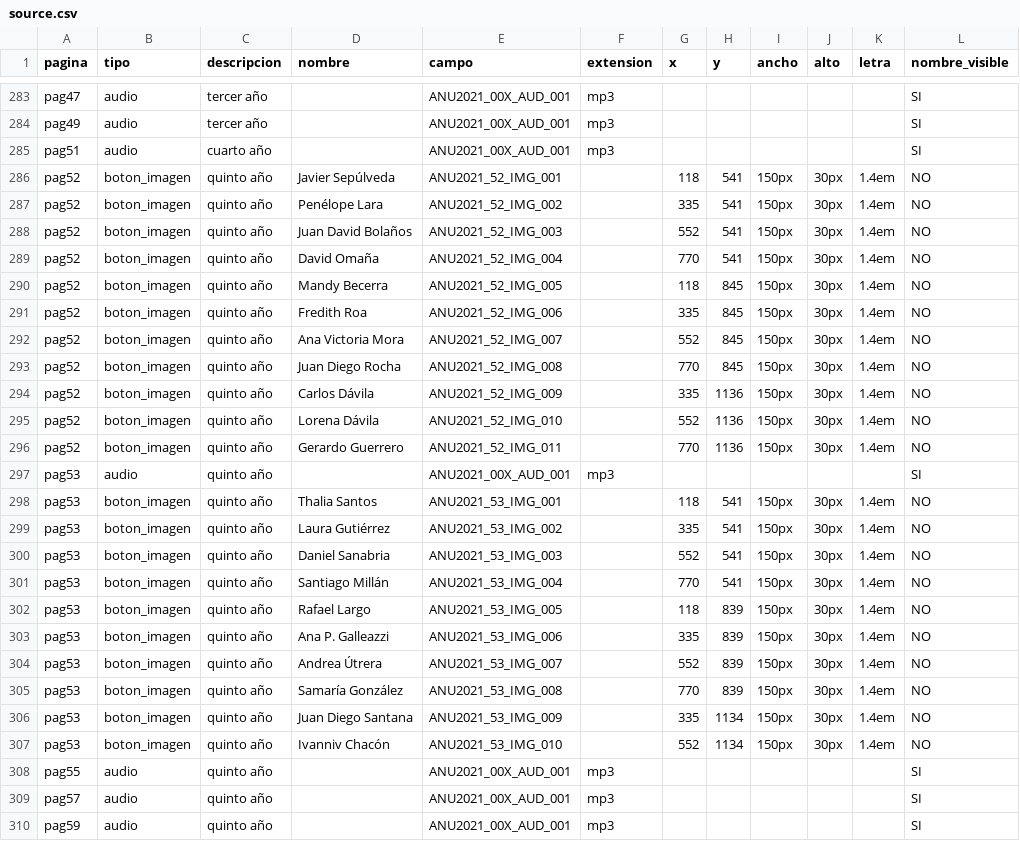
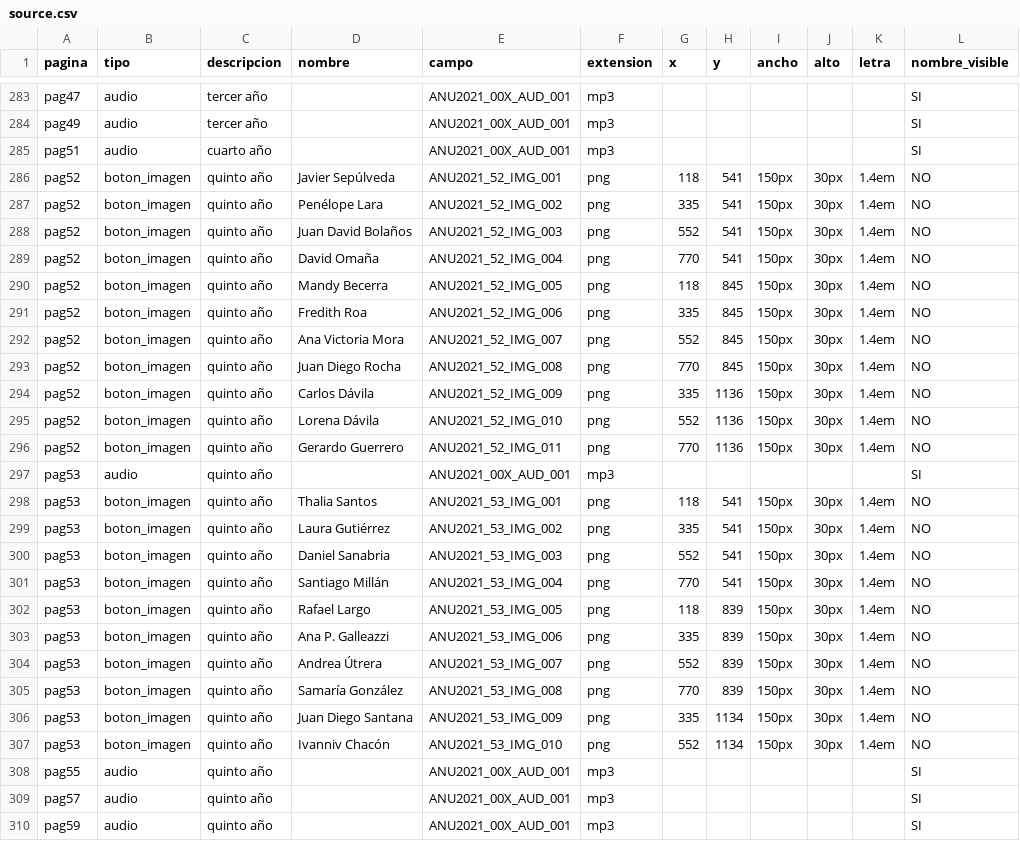
Before and after one commit to garciamsu/3dflipbook_csv2web, a CSV file: source.csv, drawn as a sheet; only a part is shown, gaps mark what is left out.

Commit message:
Correcciones de archivo source.csv

```diff
--- a/source.csv
+++ b/source.csv
@@ -285,24 +285,24 @@ pag49;audio;tercer año;;ANU2021_00X_AUD_001;mp3;;;;;;SI
 pag51;audio;cuarto año;;ANU2021_00X_AUD_001;mp3;;;;;;SI
-pag52;boton_imagen;quinto año;Javier Sepúlveda;ANU2021_52_IMG_001;;118;541;150px;30px;1.4em;NO
-pag52;boton_imagen;quinto año;Penélope Lara;ANU2021_52_IMG_002;;335;541;150px;30px;1.4em;NO
-pag52;boton_imagen;quinto año;Juan David Bolaños;ANU2021_52_IMG_003;;552;541;150px;30px;1.4em;NO
-pag52;boton_imagen;quinto año;David Omaña;ANU2021_52_IMG_004;;770;541;150px;30px;1.4em;NO
-pag52;boton_imagen;quinto año;Mandy Becerra;ANU2021_52_IMG_005;;118;845;150px;30px;1.4em;NO
-pag52;boton_imagen;quinto año;Fredith Roa;ANU2021_52_IMG_006;;335;845;150px;30px;1.4em;NO
-pag52;boton_imagen;quinto año;Ana Victoria Mora;ANU2021_52_IMG_007;;552;845;150px;30px;1.4em;NO
-pag52;boton_imagen;quinto año;Juan Diego Rocha;ANU2021_52_IMG_008;;770;845;150px;30px;1.4em;NO
-pag52;boton_imagen;quinto año;Carlos Dávila;ANU2021_52_IMG_009;;335;1136;150px;30px;1.4em;NO
-pag52;boton_imagen;quinto año;Lorena Dávila;ANU2021_52_IMG_010;;552;1136;150px;30px;1.4em;NO
-pag52;boton_imagen;quinto año;Gerardo Guerrero;ANU2021_52_IMG_011;;770;1136;150px;30px;1.4em;NO
+pag52;boton_imagen;quinto año;Javier Sepúlveda;ANU2021_52_IMG_001;png;118;541;150px;30px;1.4em;NO
+pag52;boton_imagen;quinto año;Penélope Lara;ANU2021_52_IMG_002;png;335;541;150px;30px;1.4em;NO
+pag52;boton_imagen;quinto año;Juan David Bolaños;ANU2021_52_IMG_003;png;552;541;150px;30px;1.4em;NO
+pag52;boton_imagen;quinto año;David Omaña;ANU2021_52_IMG_004;png;770;541;150px;30px;1.4em;NO
+pag52;boton_imagen;quinto año;Mandy Becerra;ANU2021_52_IMG_005;png;118;845;150px;30px;1.4em;NO
+pag52;boton_imagen;quinto año;Fredith Roa;ANU2021_52_IMG_006;png;335;845;150px;30px;1.4em;NO
+pag52;boton_imagen;quinto año;Ana Victoria Mora;ANU2021_52_IMG_007;png;552;845;150px;30px;1.4em;NO
+pag52;boton_imagen;quinto año;Juan Diego Rocha;ANU2021_52_IMG_008;png;770;845;150px;30px;1.4em;NO
+pag52;boton_imagen;quinto año;Carlos Dávila;ANU2021_52_IMG_009;png;335;1136;150px;30px;1.4em;NO
+pag52;boton_imagen;quinto año;Lorena Dávila;ANU2021_52_IMG_010;png;552;1136;150px;30px;1.4em;NO
+pag52;boton_imagen;quinto año;Gerardo Guerrero;ANU2021_52_IMG_011;png;770;1136;150px;30px;1.4em;NO
 pag53;audio;quinto año;;ANU2021_00X_AUD_001;mp3;;;;;;SI
-pag53;boton_imagen;quinto año;Thalia Santos;ANU2021_53_IMG_001;;118;541;150px;30px;1.4em;NO
-pag53;boton_imagen;quinto año;Laura Gutiérrez;ANU2021_53_IMG_002;;335;541;150px;30px;1.4em;NO
-pag53;boton_imagen;quinto año;Daniel Sanabria;ANU2021_53_IMG_003;;552;541;150px;30px;1.4em;NO
-pag53;boton_imagen;quinto año;Santiago Millán;ANU2021_53_IMG_004;;770;541;150px;30px;1.4em;NO
-pag53;boton_imagen;quinto año;Rafael Largo;ANU2021_53_IMG_005;;118;839;150px;30px;1.4em;NO
-pag53;boton_imagen;quinto año;Ana P. Galleazzi;ANU2021_53_IMG_006;;335;839;150px;30px;1.4em;NO
-pag53;boton_imagen;quinto año;Andrea Útrera;ANU2021_53_IMG_007;;552;839;150px;30px;1.4em;NO
-pag53;boton_imagen;quinto año;Samaría González;ANU2021_53_IMG_008;;770;839;150px;30px;1.4em;NO
-pag53;boton_imagen;quinto año;Juan Diego Santana;ANU2021_53_IMG_009;;335;1134;150px;30px;1.4em;NO
-pag53;boton_imagen;quinto año;Ivanniv Chacón;ANU2021_53_IMG_010;;552;1134;150px;30px;1.4em;NO
+pag53;boton_imagen;quinto año;Thalia Santos;ANU2021_53_IMG_001;png;118;541;150px;30px;1.4em;NO
+pag53;boton_imagen;quinto año;Laura Gutiérrez;ANU2021_53_IMG_002;png;335;541;150px;30px;1.4em;NO
+pag53;boton_imagen;quinto año;Daniel Sanabria;ANU2021_53_IMG_003;png;552;541;150px;30px;1.4em;NO
+pag53;boton_imagen;quinto año;Santiago Millán;ANU2021_53_IMG_004;png;770;541;150px;30px;1.4em;NO
+pag53;boton_imagen;quinto año;Rafael Largo;ANU2021_53_IMG_005;png;118;839;150px;30px;1.4em;NO
+pag53;boton_imagen;quinto año;Ana P. Galleazzi;ANU2021_53_IMG_006;png;335;839;150px;30px;1.4em;NO
+pag53;boton_imagen;quinto año;Andrea Útrera;ANU2021_53_IMG_007;png;552;839;150px;30px;1.4em;NO
+pag53;boton_imagen;quinto año;Samaría González;ANU2021_53_IMG_008;png;770;839;150px;30px;1.4em;NO
+pag53;boton_imagen;quinto año;Juan Diego Santana;ANU2021_53_IMG_009;png;335;1134;150px;30px;1.4em;NO
+pag53;boton_imagen;quinto año;Ivanniv Chacón;ANU2021_53_IMG_010;png;552;1134;150px;30px;1.4em;NO
 pag55;audio;quinto año;;ANU2021_00X_AUD_001;mp3;;;;;;SI
```
Also changed, not shown: 1 other file.
